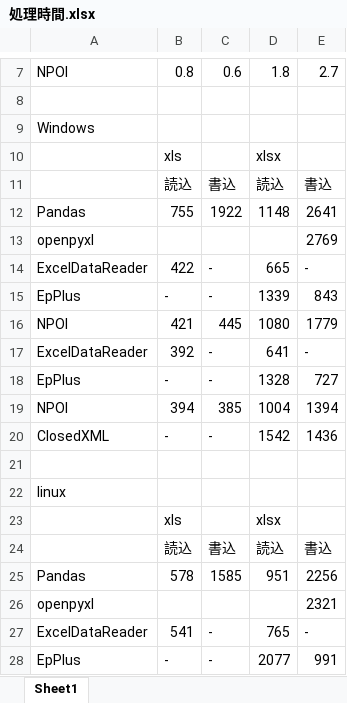
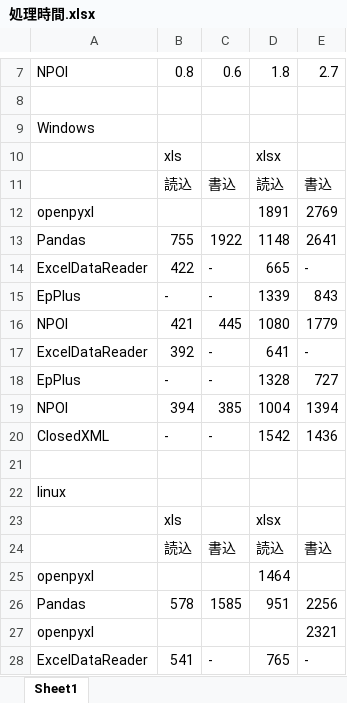
Before and after one commit to timej/ExcelLibraryTest, an Excel workbook: 処理時間.xlsx, sheet Sheet1, drawn as a sheet; only a part is shown, gaps mark what is left out; the shorter side is filled out with more unchanged rows; values as stored, in another font and other column widths than the file's, no borders; removed rows and columns are numbered as before the commit, all else as after; the diff names each change by its address in the sheet, - before the commit and + after, or states it on an @@ line.

```diff
--- a/処理時間.xlsx (sheet Sheet1)
+++ b/処理時間.xlsx (sheet Sheet1)
+row 12: openpyxl |  |  | 1891 | 2769
-row 13: openpyxl |  |  |  | 2769
+row 25: openpyxl |  |  | 1464
```
Also changed, not shown: 32 other files.
